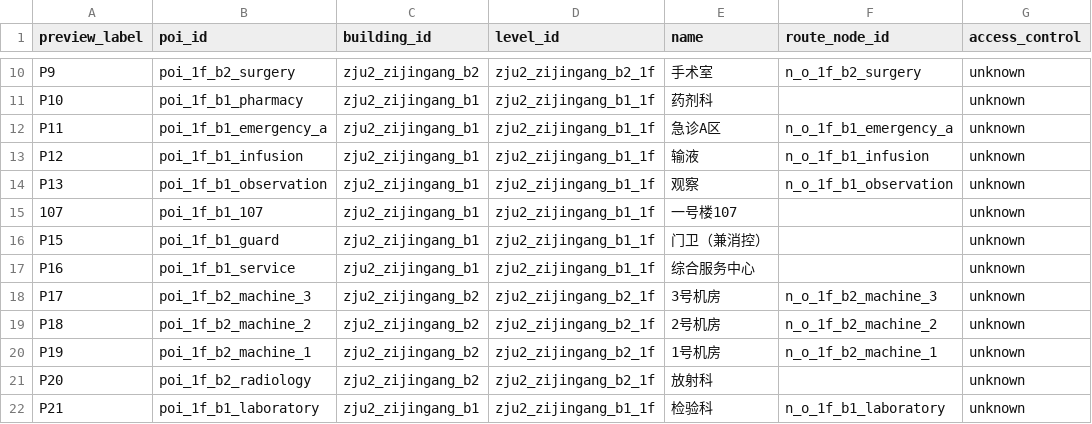
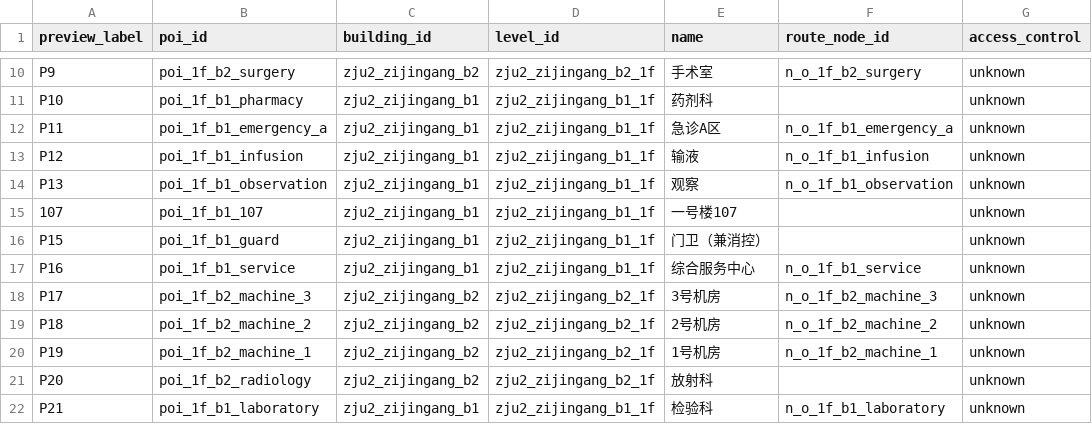
Before and after one commit to SubTree2005/checkup-schedule, a CSV file: gis/generated/1f_feature_index.csv, drawn as a sheet; only a part is shown, gaps mark what is left out.

Commit message:
fix: route radiology patients to confirmed registration desk

```diff
--- a/gis/generated/1f_feature_index.csv
+++ b/gis/generated/1f_feature_index.csv
@@ -16,3 +16,3 @@ P13,poi_1f_b1_observation,zju2_zijingang_b1,zju2_zijingang_b1_1f,观察,n_o_1f_b
 P15,poi_1f_b1_guard,zju2_zijingang_b1,zju2_zijingang_b1_1f,门卫（兼消控）,,unknown
-P16,poi_1f_b1_service,zju2_zijingang_b1,zju2_zijingang_b1_1f,综合服务中心,,unknown
+P16,poi_1f_b1_service,zju2_zijingang_b1,zju2_zijingang_b1_1f,综合服务中心,n_o_1f_b1_service,unknown
 P17,poi_1f_b2_machine_3,zju2_zijingang_b2,zju2_zijingang_b2_1f,3号机房,n_o_1f_b2_machine_3,unknown
```
Also changed, not shown: gis/generated/scheduler_travel_times.csv, 21 other files.
